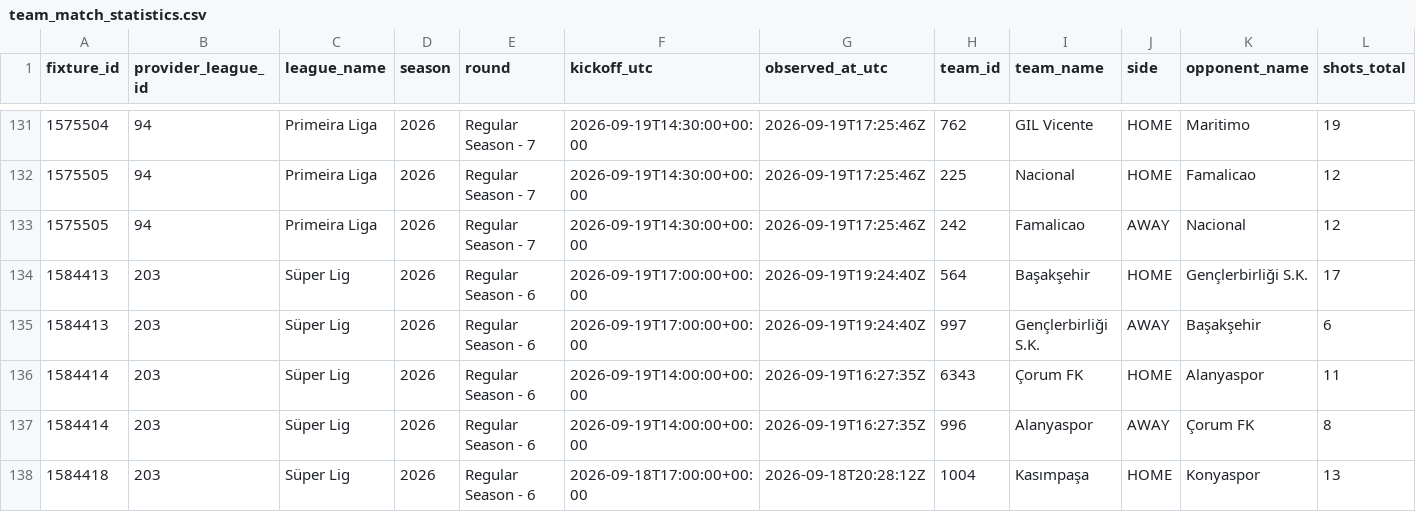
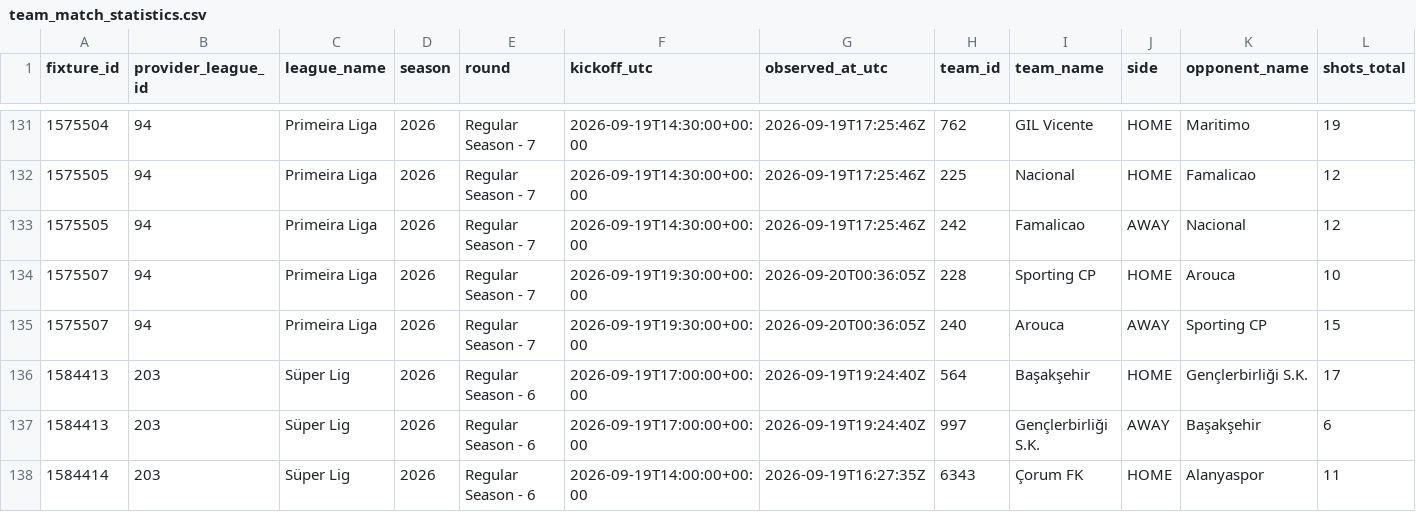
Before and after one commit to nekakoval-crypto/football-data-bridge, a CSV file: ops/team_match_statistics.csv, drawn as a sheet; only a part is shown, gaps mark what is left out; the shorter side is filled out with more unchanged rows; rows hold the shown columns only; the diff names each change by its address in the sheet, - before the commit and + after, or states it on an @@ line.

Commit message:
Stage 81 team match statistics capture update

```diff
--- a/ops/team_match_statistics.csv
+++ b/ops/team_match_statistics.csv
+row 134: 1575507 | 94 | Primeira Liga | 2026 | Regular Season - 7 | 2026-09-19T19:30:00+00:00 | 2026-09-20T00:36:05Z | 228 | Sporting CP | HOME | Arouca | 10
+row 135: 1575507 | 94 | Primeira Liga | 2026 | Regular Season - 7 | 2026-09-19T19:30:00+00:00 | 2026-09-20T00:36:05Z | 240 | Arouca | AWAY | Sporting CP | 15
```
Also changed, not shown: ops/current_round_fixtures.csv, ops/current_round_leagues.csv, 8 other files.
